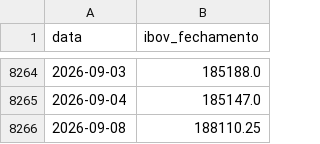
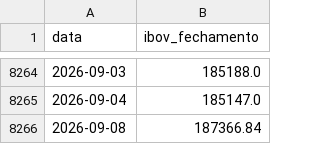
Before and after one commit to PulseDataLabs/PulseWhales, a CSV file: data/yahoo_ibov.csv, drawn as a sheet; only a part is shown, gaps mark what is left out.

```diff
--- a/data/yahoo_ibov.csv
+++ b/data/yahoo_ibov.csv
@@ -8265,2 +8265,2 @@ data,ibov_fechamento
 2026-09-04,185147.0
-2026-09-08,188110.25
+2026-09-08,187366.84
```
